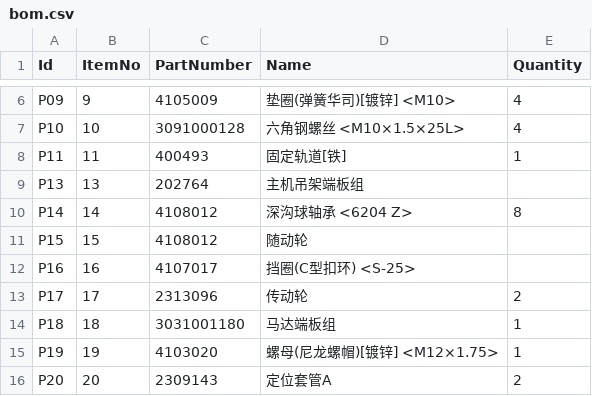
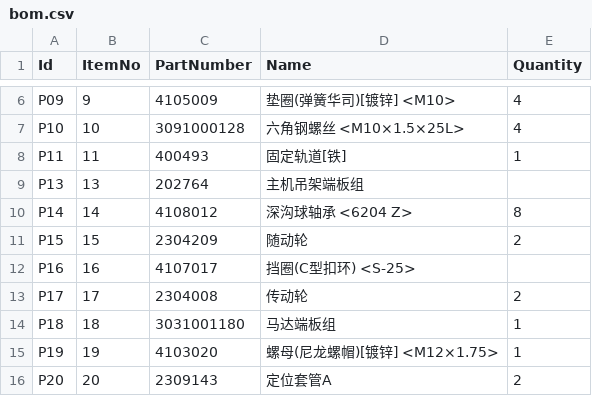
Before and after one commit to not-3-robot/ezbom, a CSV file: products/ch160-ushort-trolley/bom.csv, drawn as a sheet; only a part is shown, gaps mark what is left out.

```diff
--- a/products/ch160-ushort-trolley/bom.csv
+++ b/products/ch160-ushort-trolley/bom.csv
@@ -10,5 +10,5 @@ P13,13,202764,主机吊架端板组,
 P14,14,4108012,深沟球轴承 <6204 Z>,8
-P15,15,4108012,随动轮,
+P15,15,2304209,随动轮,2
 P16,16,4107017,挡圈(C型扣环) <S-25>,
-P17,17,2313096,传动轮,2
+P17,17,2304008,传动轮,2
 P18,18,3031001180,马达端板组,1
```
Also changed, not shown: products/ch190-ushort-trolley/bom.csv, products/wr740-drumseat-7-20/bom.csv.
